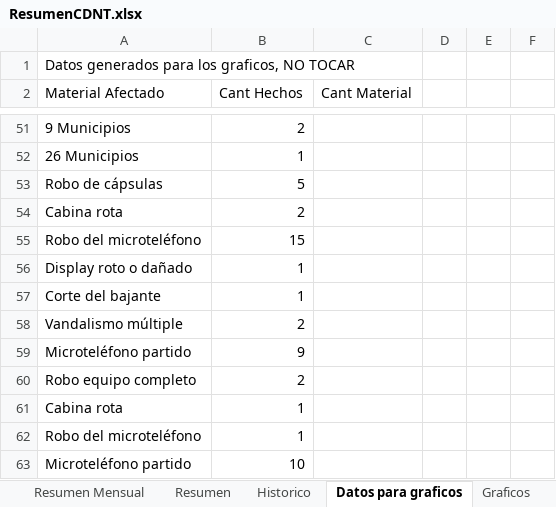
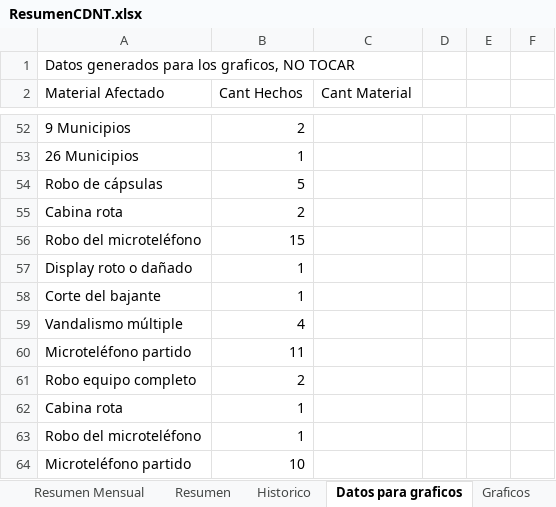
Before and after one commit to humber42/sistema-gestion-hd, an Excel workbook: src/informesGenerados/ResumenCDNT.xlsx, sheet Datos para graficos, drawn as a sheet; only a part is shown, gaps mark what is left out; values as stored, in another font and other column widths than the file's, no borders; addresses are those after the commit; the diff covers the shown part only; the diff names each change by its address in the sheet, - before the commit and + after, or states it on an @@ line.

```diff
--- a/src/informesGenerados/ResumenCDNT.xlsx (sheet Datos para graficos)
+++ b/src/informesGenerados/ResumenCDNT.xlsx (sheet Datos para graficos)
-B59 (Cant Hechos): 2
+B59 (Cant Hechos): 4
-B60 (Cant Hechos): 9
+B60 (Cant Hechos): 11
```
Also changed, not shown: 2 added rows, 1 removed row and 28 edited cells elsewhere in this sheet, sheet Resumen, charts or pictures, src/informesGenerados/ResumenMINCOM.xlsx, 7 other files.
